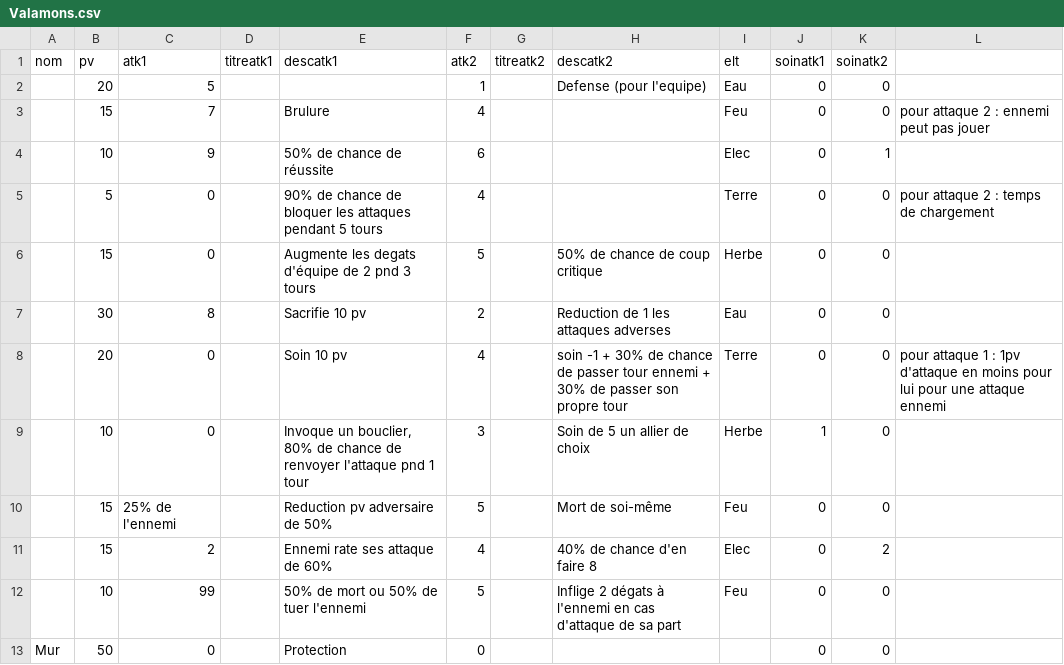
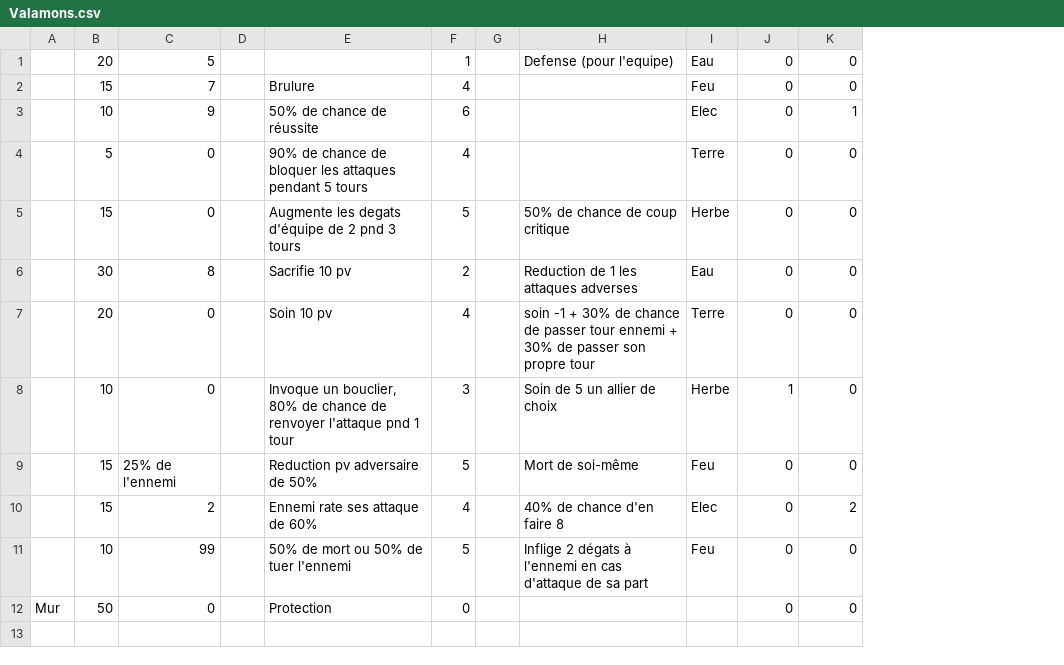
Before and after one commit to l-dearaujo/Valamon, a CSV file: Valamons.csv, drawn as a sheet; removed rows and columns are numbered as before the commit, all else as after; the diff names each change by its address in the sheet, - before the commit and + after, or states it on an @@ line.

```diff
--- a/Valamons.csv
+++ b/Valamons.csv
-column D, empty
+column D, empty
-column G, empty
+column G, empty
-column L, rows 3-8: pour attaque 2 : ennemi peut pas jouer |  | pour attaque 2 : temps de chargement |  |  | pour attaque 1 : 1pv d'attaque en moins pour lui pour une attaque ennemi
-row 1: nom | pv | atk1 | titreatk1 | descatk1 | atk2 | titreatk2 | descatk2 | elt | soinatk1 | soinatk2
```
Also changed, not shown: 1 other file.
